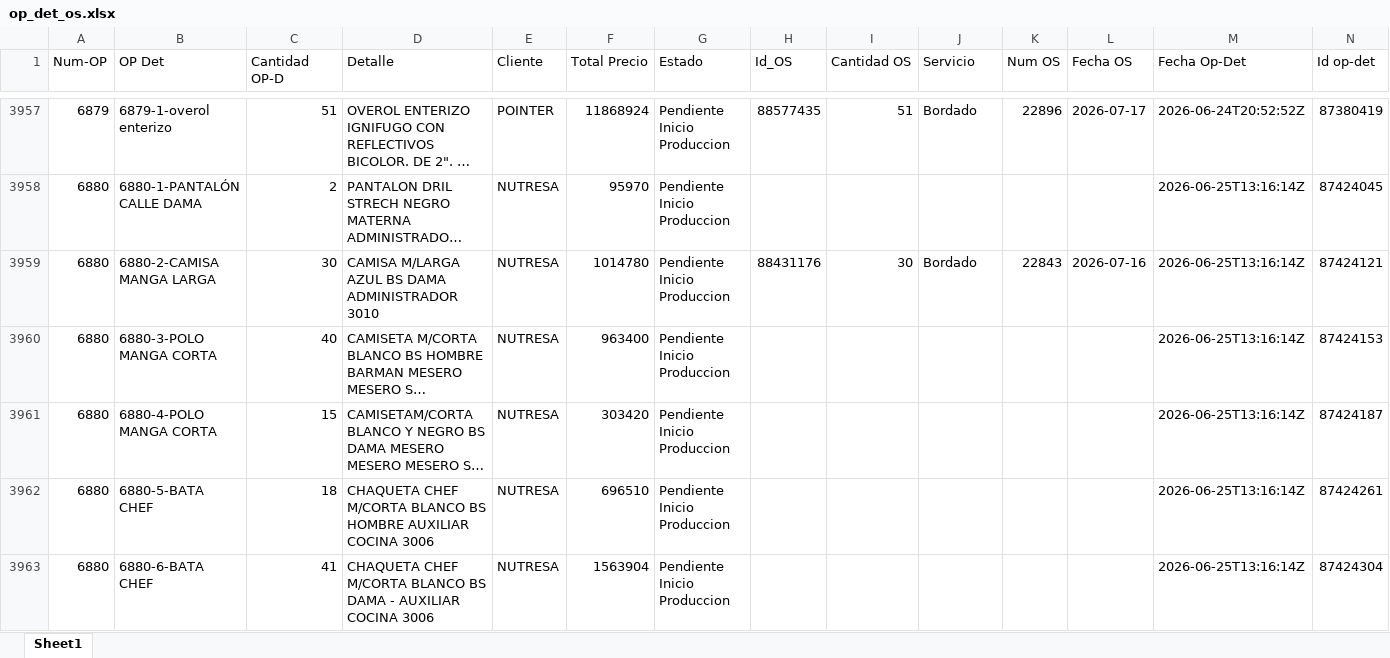
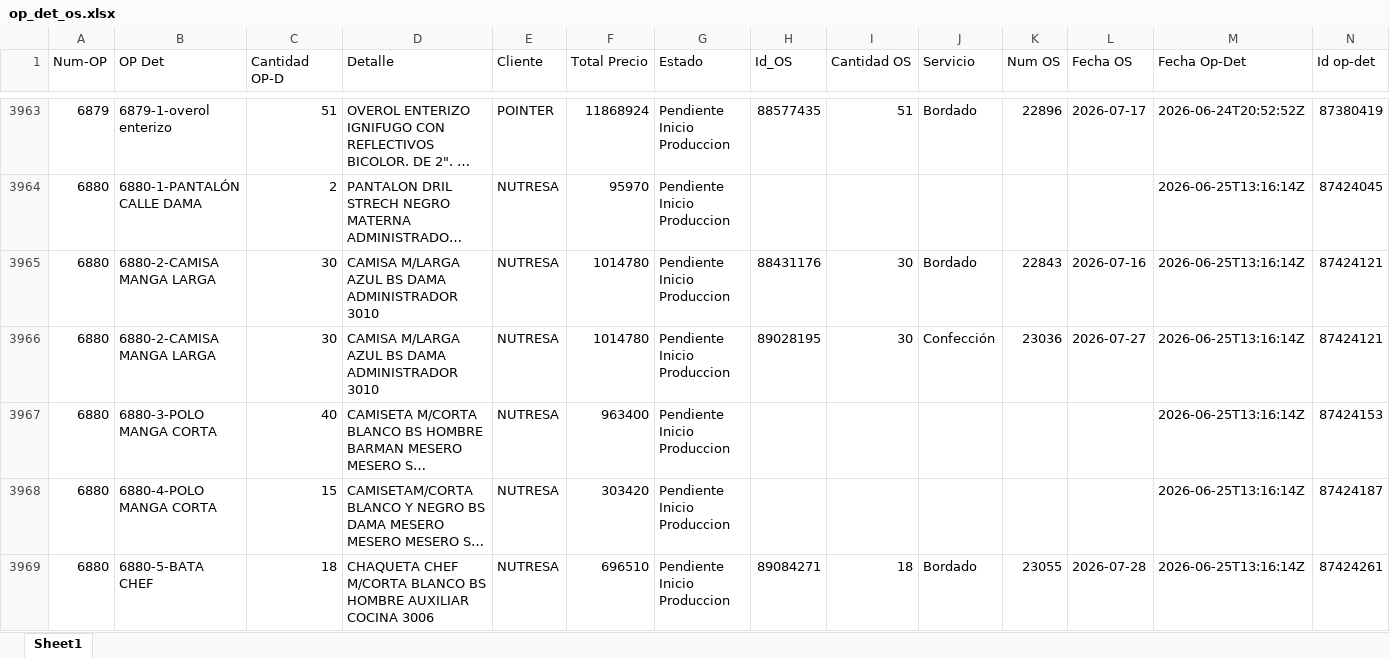
Before and after one commit to LalaSolarteW/actualizacion-ops-produccion, an Excel workbook: op_det_os.xlsx, sheet Sheet1, drawn as a sheet; only a part is shown, gaps mark what is left out; the shorter side is filled out with more unchanged rows; long unchanged cells end in …; values as stored, in another font and other column widths than the file's, no borders; addresses are those after the commit; the diff covers the shown part only; the diff names each change by its address in the sheet, - before the commit and + after, or states it on an @@ line.

```diff
--- a/op_det_os.xlsx (sheet Sheet1)
+++ b/op_det_os.xlsx (sheet Sheet1)
+row 3966: 6880 | 6880-2-CAMISA MANGA LARGA | 30 | CAMISA M/LARGA AZUL BS DAMA ADMINISTRADOR 3010 | NUTRESA | 1014780 | Pendiente Inicio Produccion | 89028195 | 30 | Confección | 23036 | 2026-07-27 | 2026-06-25T13:16:14Z | 87424121
-H3969 (Id_OS): (empty)
+H3969 (Id_OS): 89084271
-I3969 (Cantidad OS): (empty)
+I3969 (Cantidad OS): 18
-J3969 (Servicio): (empty)
+J3969 (Servicio): Bordado
-K3969 (Num OS): (empty)
+K3969 (Num OS): 23055
-L3969 (Fecha OS): (empty)
+L3969 (Fecha OS): 2026-07-28
```
Also changed, not shown: 26 added rows, 24 removed rows, 84 moved rows and 98 edited cells elsewhere in this sheet, op_det_completo.xlsx.
